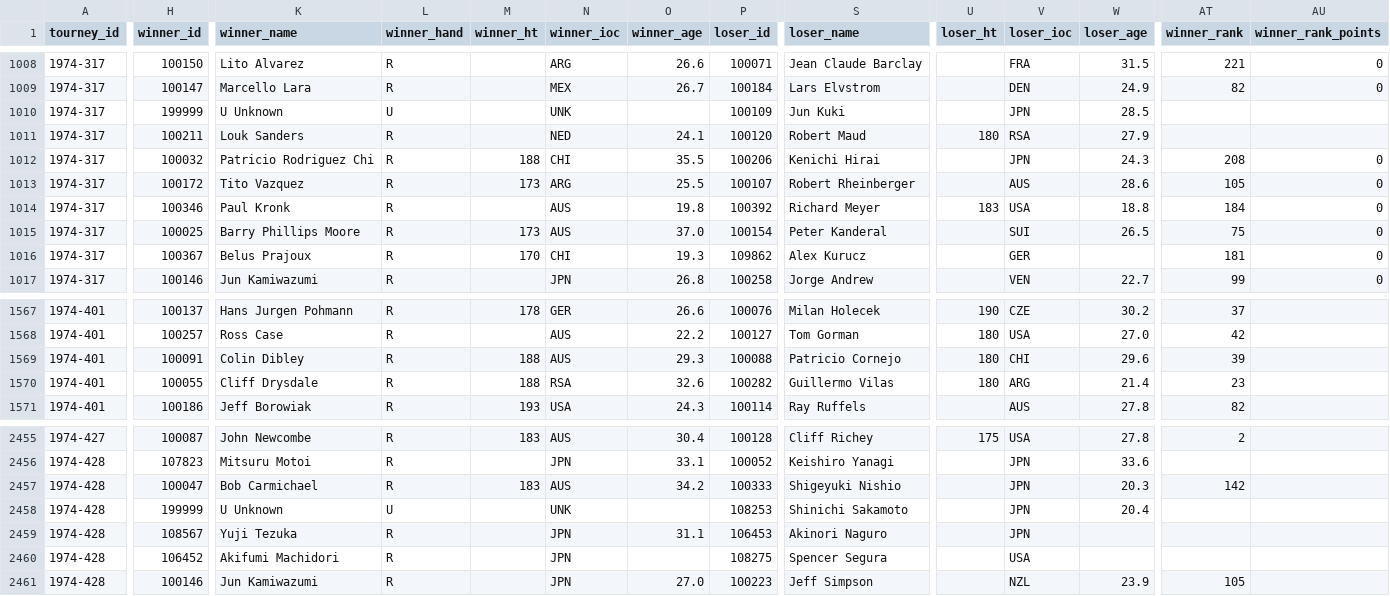
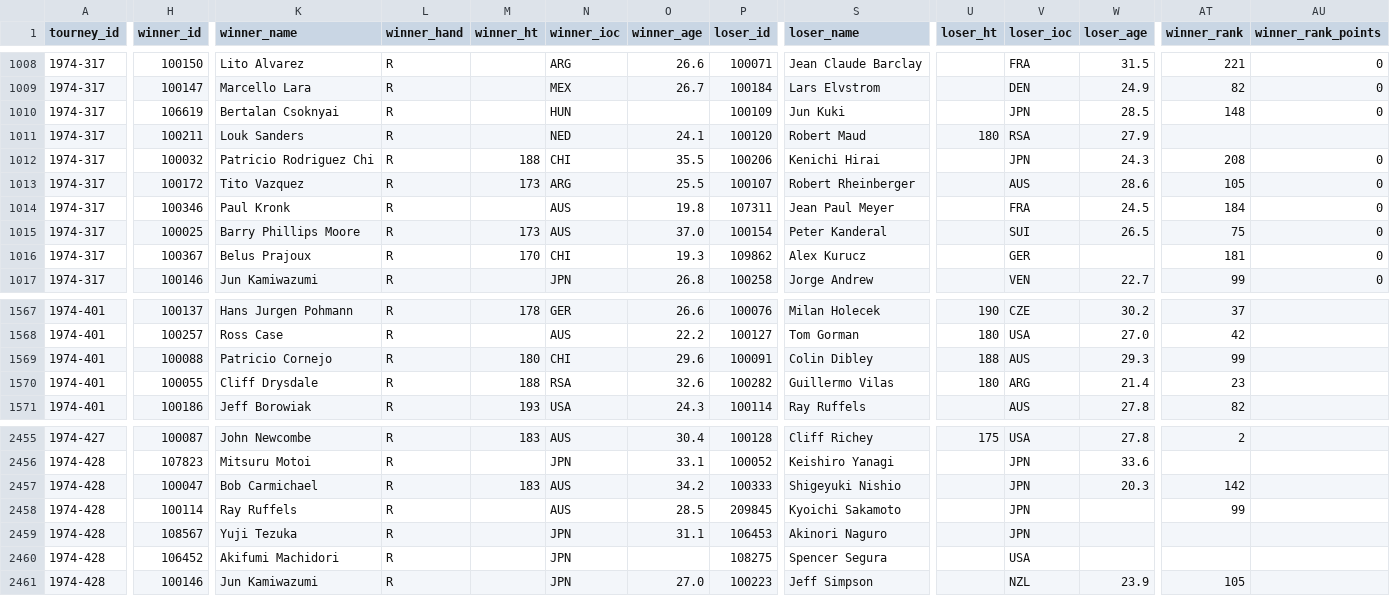
Before and after one commit to JeffSackmann/tennis_atp, a CSV file: atp_matches_1974.csv, drawn as a sheet; only a part is shown, gaps mark what is left out; the diff covers the shown part only; the diff names each change by its address in the sheet, - before the commit and + after, or states it on an @@ line.

Commit message:
1974-75 fixes
per #192, plus a missing r1 loser in '74 Jackson.

```diff
--- a/atp_matches_1974.csv
+++ b/atp_matches_1974.csv
-H1010 (winner_id): 199999
+H1010 (winner_id): 106619
-K1010 (winner_name): U Unknown
+K1010 (winner_name): Bertalan Csoknyai
-L1010 (winner_hand): U
+L1010 (winner_hand): R
-N1010 (winner_ioc): UNK
+N1010 (winner_ioc): HUN
-AT1010 (winner_rank): (empty)
+AT1010 (winner_rank): 148
-AU1010 (winner_rank_points): (empty)
+AU1010 (winner_rank_points): 0
-P1014 (loser_id): 100392
+P1014 (loser_id): 107311
-S1014 (loser_name): Richard Meyer
+S1014 (loser_name): Jean Paul Meyer
-U1014 (loser_ht): 183
+U1014 (loser_ht): (empty)
-V1014 (loser_ioc): USA
+V1014 (loser_ioc): FRA
-W1014 (loser_age): 18.8
+W1014 (loser_age): 24.5
-H1569 (winner_id): 100091
+H1569 (winner_id): 100088
-K1569 (winner_name): Colin Dibley
+K1569 (winner_name): Patricio Cornejo
-M1569 (winner_ht): 188
+M1569 (winner_ht): 180
-N1569 (winner_ioc): AUS
+N1569 (winner_ioc): CHI
-O1569 (winner_age): 29.3
+O1569 (winner_age): 29.6
-P1569 (loser_id): 100088
+P1569 (loser_id): 100091
-S1569 (loser_name): Patricio Cornejo
+S1569 (loser_name): Colin Dibley
-U1569 (loser_ht): 180
+U1569 (loser_ht): 188
-V1569 (loser_ioc): CHI
+V1569 (loser_ioc): AUS
-W1569 (loser_age): 29.6
+W1569 (loser_age): 29.3
-AT1569 (winner_rank): 39
+AT1569 (winner_rank): 99
-H2458 (winner_id): 199999
+H2458 (winner_id): 100114
-K2458 (winner_name): U Unknown
+K2458 (winner_name): Ray Ruffels
-L2458 (winner_hand): U
+L2458 (winner_hand): R
-N2458 (winner_ioc): UNK
+N2458 (winner_ioc): AUS
-O2458 (winner_age): (empty)
+O2458 (winner_age): 28.5
-P2458 (loser_id): 108253
+P2458 (loser_id): 209845
-S2458 (loser_name): Shinichi Sakamoto
+S2458 (loser_name): Kyoichi Sakamoto
-W2458 (loser_age): 20.4
+W2458 (loser_age): (empty)
-AT2458 (winner_rank): (empty)
+AT2458 (winner_rank): 99
```
Also changed, not shown: 144 edited cells elsewhere in this file, atp_matches_1975.csv, 1 other file.
